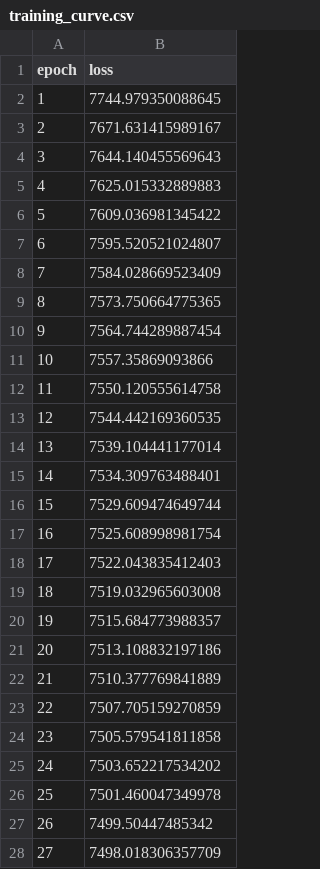
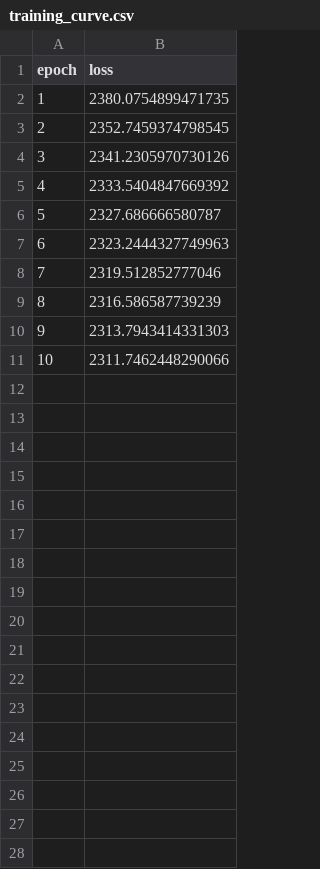
Before and after one commit to nikhileshp/Gaze-Based-Neurosymbolic-Imitation-Learner, a CSV file: training_curve.csv, drawn as a sheet; only a part is shown; the diff covers the shown part only.

Commit message:
Add gaze prediction comparison video and model weight analysis tools
- Add compare_weights.py to analyze and compare NSFR model weights
  trained with and without gaze information
- Add logger_ground_heatmap.log with gaze tensor generation output
- Add logger_gaze_training_0.1_lr.log with training run at 0.1 LR
- Add seaquest_gaze_predictor_sigma_5.pth (new model variant)
- Update seaquest_gaze_predictor_2.pth with retrained weights
- Update training_curve.csv to reflect new lower-loss training run
  (loss ~2300 vs previous ~7400, using 16-trajectory dataset)
- Update compare_gaze_predictions.py default args:
  - Switch paths from relative ../ to project-root-relative
  - Use train_data_16_traj.csv as the default labels CSV
  - Extend default num_frames from 300 to 3000
  - Output to gaze_comparison_2.mp4
- Add gaze_comparison_2.mp4 (extended 3000-frame comparison video)
- Update gaze_comparison.mp4 (larger/updated comparison video)

```diff
--- a/training_curve.csv
+++ b/training_curve.csv
@@ -1,28 +1,11 @@
 epoch,loss
-1,7744.979350088645
-2,7671.631415989167
-3,7644.140455569643
-4,7625.015332889883
-5,7609.036981345422
-6,7595.520521024807
-7,7584.028669523409
-8,7573.750664775365
-9,7564.744289887454
-10,7557.35869093866
-11,7550.120555614758
-12,7544.442169360535
-13,7539.104441177014
-14,7534.309763488401
-15,7529.609474649744
-16,7525.608998981754
-17,7522.043835412403
-18,7519.032965603008
-19,7515.684773988357
-20,7513.108832197186
-21,7510.377769841889
-22,7507.705159270859
-23,7505.579541811858
-24,7503.652217534202
-25,7501.460047349978
-26,7499.50447485342
-27,7498.018306357709
+1,2380.0754899471735
+2,2352.7459374798545
+3,2341.2305970730126
+4,2333.5404847669392
+5,2327.686666580787
+6,2323.2444327749963
+7,2319.512852777046
+8,2316.586587739239
+9,2313.7943414331303
+10,2311.7462448290066
```
Also changed, not shown: 73 removed rows elsewhere in this file, 12 other files.
